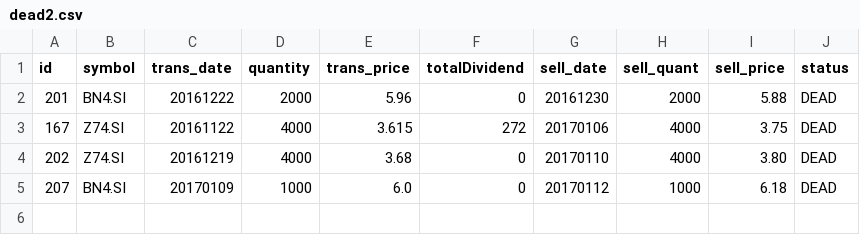
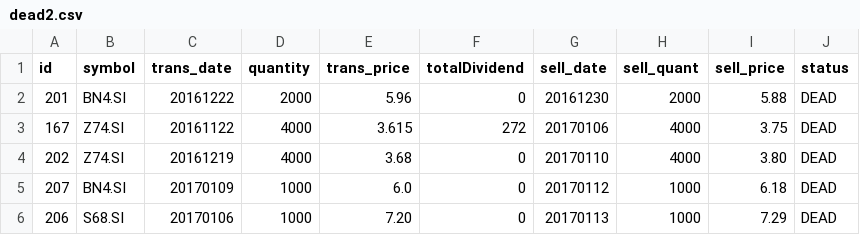
Before and after one commit to ozyxzzzss/git_csv, a CSV file: dead2.csv, drawn as a sheet; the diff names each change by its address in the sheet, - before the commit and + after, or states it on an @@ line.

Commit message:
Update dead2.csv

```diff
--- a/dead2.csv
+++ b/dead2.csv
+row 6: 206 | S68.SI | 20170106 | 1000 | 7.20 | 0 | 20170113 | 1000 | 7.29 | DEAD
```
